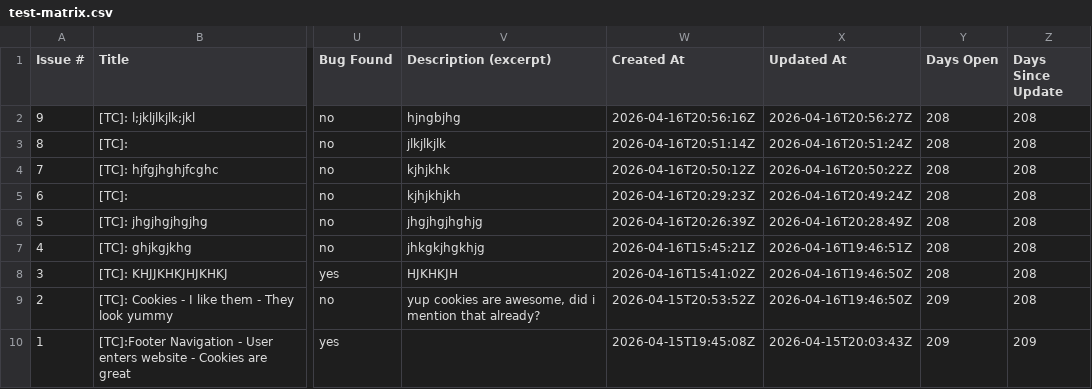
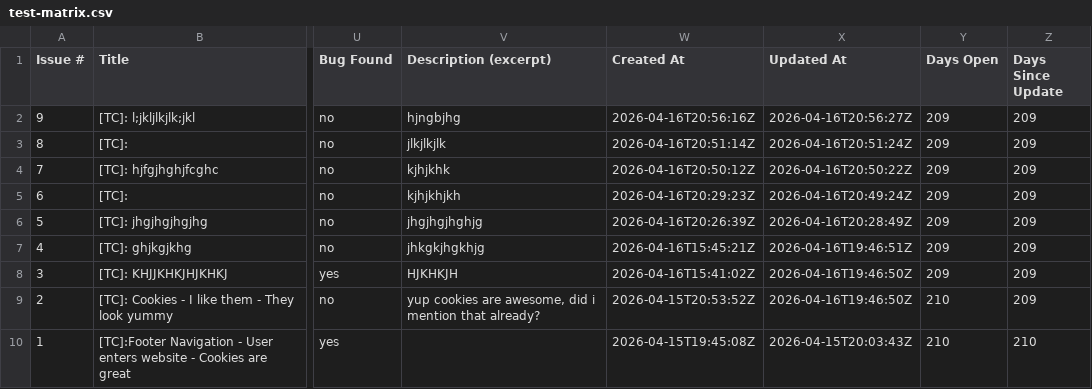
Before and after one commit to TheodorIvascu/Peviitor_TC, a CSV file: docs/test-matrix.csv, drawn as a sheet; only a part is shown, gaps mark what is left out; the diff names each change by its address in the sheet, - before the commit and + after, or states it on an @@ line.

```diff
--- a/docs/test-matrix.csv
+++ b/docs/test-matrix.csv
-Y2:Y8 (Days Open): 208
+Y2:Y8 (Days Open): 209
-Z2:Z9 (Days Since Update): 208
+Z2:Z9 (Days Since Update): 209
-Y9:Y10 (Days Open): 209
+Y9:Y10 (Days Open): 210
-Z10 (Days Since Update): 209
+Z10 (Days Since Update): 210
```
Also changed, not shown: 2 other files.
